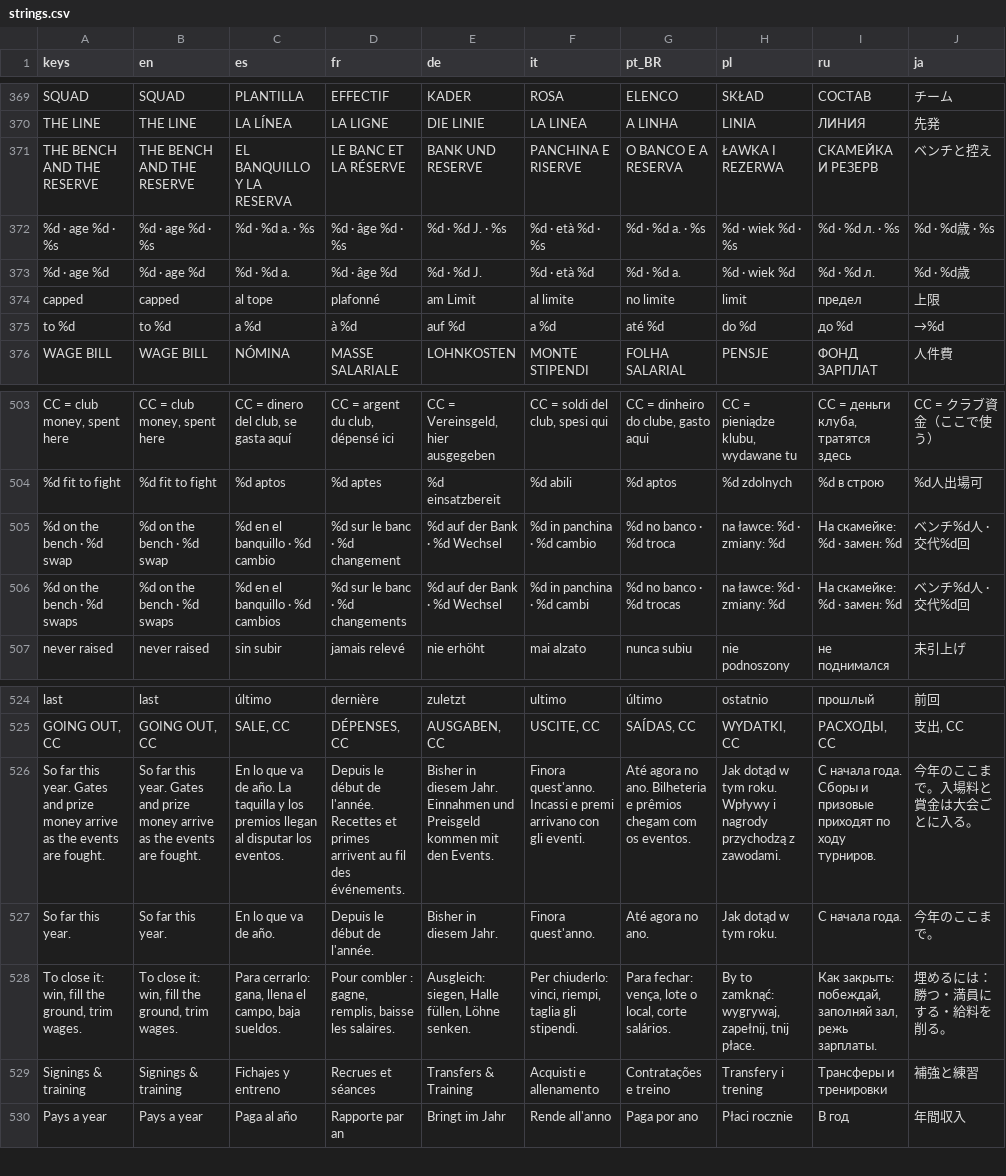
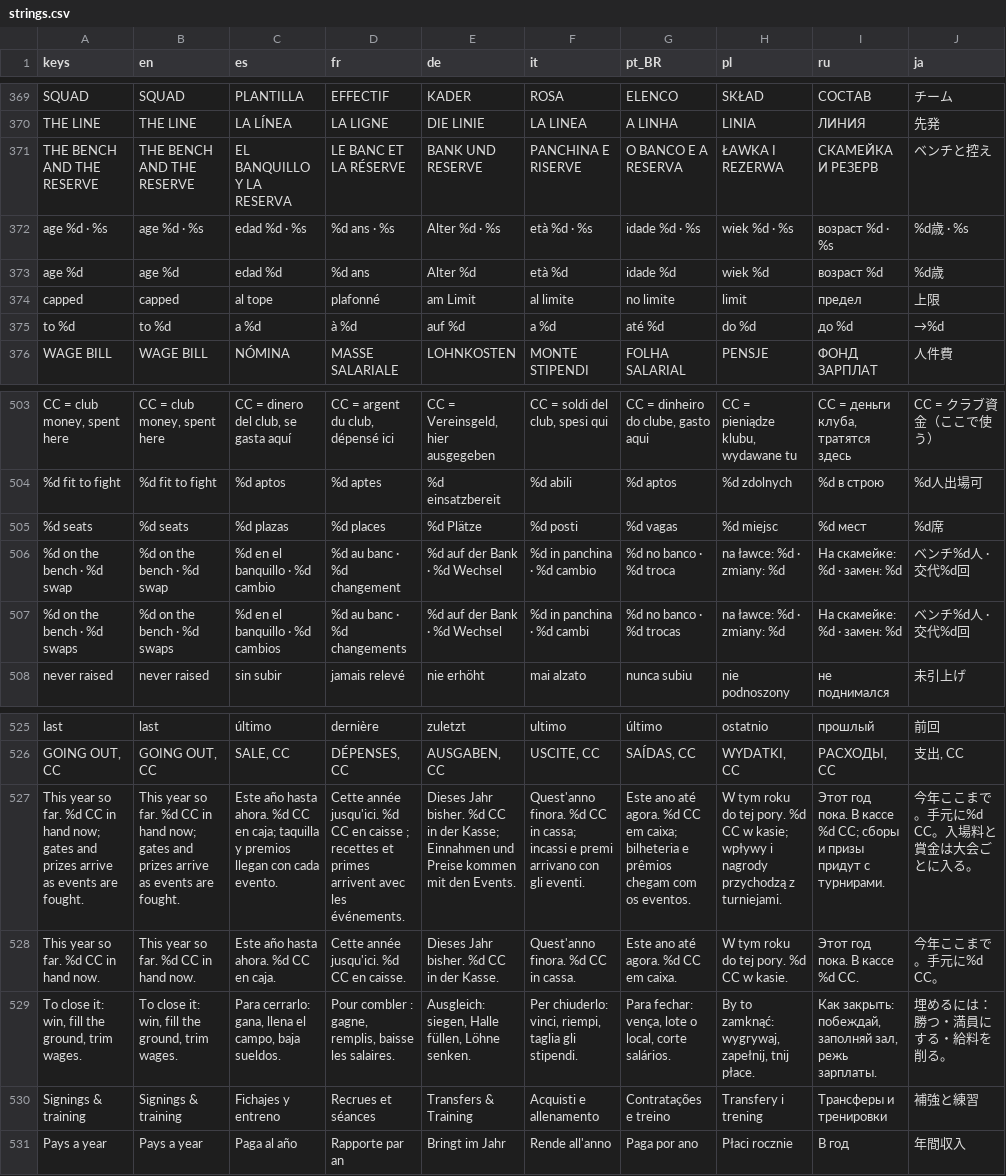
Before and after one commit to PeteMoe56/8bit-buhurt, a CSV file: locale/strings.csv, drawn as a sheet; only a part is shown, gaps mark what is left out; removed rows and columns are numbered as before the commit, all else as after; the diff names each change by its address in the sheet, - before the commit and + after, or states it on an @@ line.

```diff
--- a/locale/strings.csv
+++ b/locale/strings.csv
-row 372: %d · age %d · %s | %d · age %d · %s | %d · %d a. · %s | %d · âge %d · %s | %d · %d J. · %s | %d · età %d · %s | %d · %d a. · %s | %d · wiek %d · %s | %d · %d л. · %s | %d · %d歳 · %s
-row 373: %d · age %d | %d · age %d | %d · %d a. | %d · âge %d | %d · %d J. | %d · età %d | %d · %d a. | %d · wiek %d | %d · %d л. | %d · %d歳
+row 372: age %d · %s | age %d · %s | edad %d · %s | %d ans · %s | Alter %d · %s | età %d · %s | idade %d · %s | wiek %d · %s | возраст %d · %s | %d歳 · %s
+row 373: age %d | age %d | edad %d | %d ans | Alter %d | età %d | idade %d | wiek %d | возраст %d | %d歳
+row 505: %d seats | %d seats | %d plazas | %d places | %d Plätze | %d posti | %d vagas | %d miejsc | %d мест | %d席
-D506 (fr): %d sur le banc · %d changement
+D506 (fr): %d au banc · %d changement
-D507 (fr): %d sur le banc · %d changements
+D507 (fr): %d au banc · %d changements
-row 526: So far this year. Gates and prize money arrive as the events are fought. | So far this year. Gates and prize money arrive as the events are fought. | En lo que va de año. La taquilla y los premios llegan al disputar los eventos. | Depuis le début de l'année. Recettes et primes arrivent au fil des événements. | Bisher in diesem Jahr. Einnahmen und Preisgeld kommen mit den Events. | Finora quest'anno. Incassi e premi arrivano con gli eventi. | Até agora no ano. Bilheteria e prêmios chegam com os eventos. | Jak dotąd w tym roku. Wpływy i nagrody przychodzą z zawodami. | С начала года. Сборы и призовые приходят по ходу турниров. | 今年のここまで。入場料と賞金は大会ごとに入る。
-row 527: So far this year. | So far this year. | En lo que va de año. | Depuis le début de l'année. | Bisher in diesem Jahr. | Finora quest'anno. | Até agora no ano. | Jak dotąd w tym roku. | С начала года. | 今年のここまで。
+row 527: This year so far. %d CC in hand now; gates and prizes arrive as events are fought. | This year so far. %d CC in hand now; gates and prizes arrive as events are fought. | Este año hasta ahora. %d CC en caja; taquilla y premios llegan con cada evento. | Cette année jusqu'ici. %d CC en caisse ; recettes et primes arrivent avec les événements. | Dieses Jahr bisher. %d CC in der Kasse; Einnahmen und Preise kommen mit den Events. | Quest'anno finora. %d CC in cassa; incassi e premi arrivano con gli eventi. | Este ano até agora. %d CC em caixa; bilheteria e prêmios chegam com os eventos. | W tym roku do tej pory. %d CC w kasie; wpływy i nagrody przychodzą z turniejami. | Этот год пока. В кассе %d CC; сборы и призы придут с турнирами. | 今年ここまで。手元に%d CC。入場料と賞金は大会ごとに入る。
+row 528: This year so far. %d CC in hand now. | This year so far. %d CC in hand now. | Este año hasta ahora. %d CC en caja. | Cette année jusqu'ici. %d CC en caisse. | Dieses Jahr bisher. %d CC in der Kasse. | Quest'anno finora. %d CC in cassa. | Este ano até agora. %d CC em caixa. | W tym roku do tej pory. %d CC w kasie. | Этот год пока. В кассе %d CC. | 今年ここまで。手元に%d CC。
```
Also changed, not shown: 16 other files.
